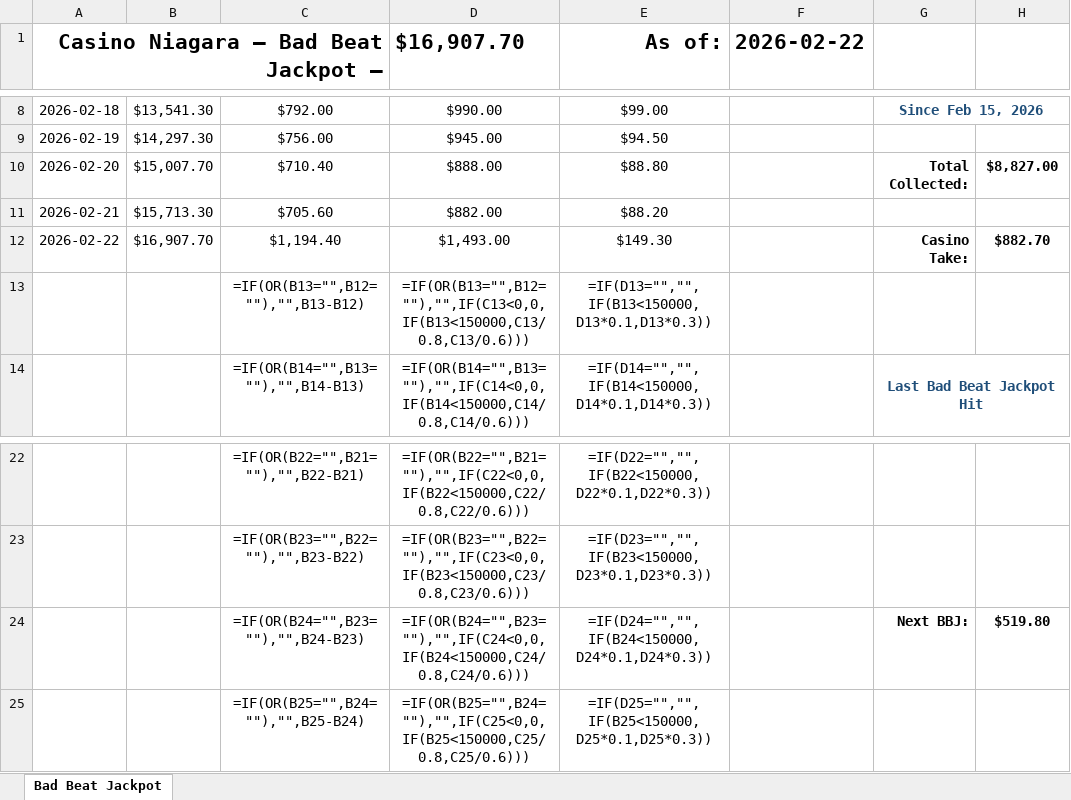
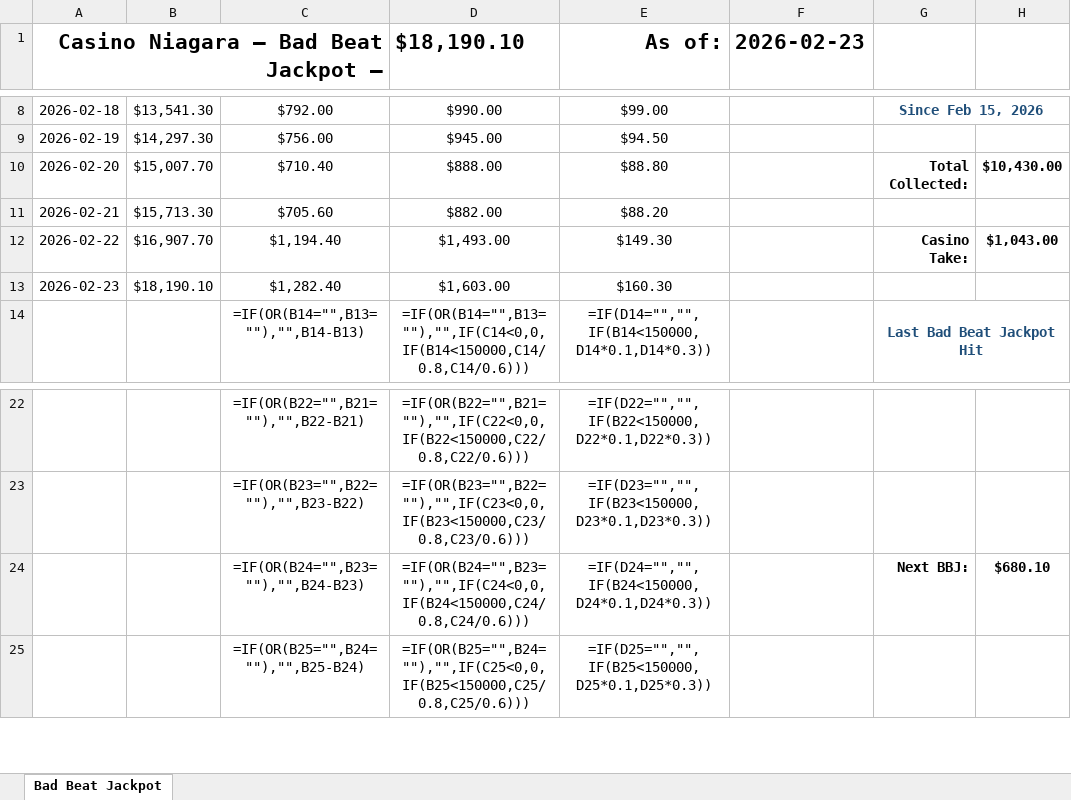
Before and after one commit to kwright88/casino_niagara_poker, an Excel workbook: bad_beat_tracker.xlsx, sheet Bad Beat Jackpot, drawn as a sheet; only a part is shown, gaps mark what is left out; values as stored, in another font and other column widths than the file's, no borders; formulas without a stored value are shown as written; removed rows and columns are numbered as before the commit, all else as after; the diff names each change by its address in the sheet, - before the commit and + after, or states it on an @@ line.

Commit message:
Update Bad Beat Jackpot data - 2026-02-23

```diff
--- a/bad_beat_tracker.xlsx (sheet Bad Beat Jackpot)
+++ b/bad_beat_tracker.xlsx (sheet Bad Beat Jackpot)
-D1: $16,907.70
+D1: $18,190.10
-F1: 2026-02-22
+F1: 2026-02-23
-H10: $8,827.00
+H10: $10,430.00
-H12: $882.70
+H12: $1,043.00
-row 13:  |  | =IF(OR(B13="",B12=""),"",B13-B12) | =IF(OR(B13="",B12=""),"",IF(C13<0,0,IF(B13<150000,C13/0.8,C13/0.6))) | =IF(D13="","",IF(B13<150000,D13*0.1,D13*0.3))
+row 13: 2026-02-23 | $18,190.10 | $1,282.40 | $1,603.00 | $160.30
-H24: $519.80
+H24: $680.10
```
Also changed, not shown: 2 other files.
